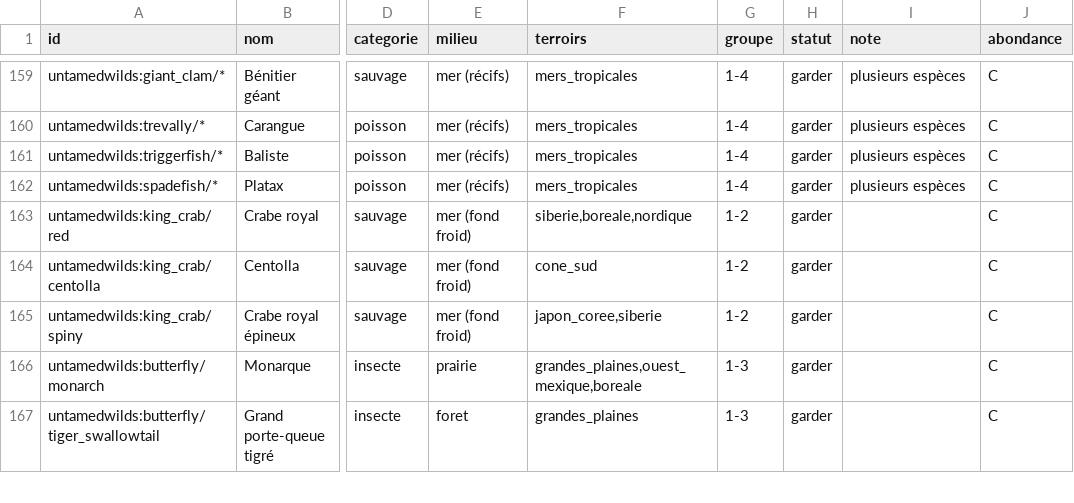
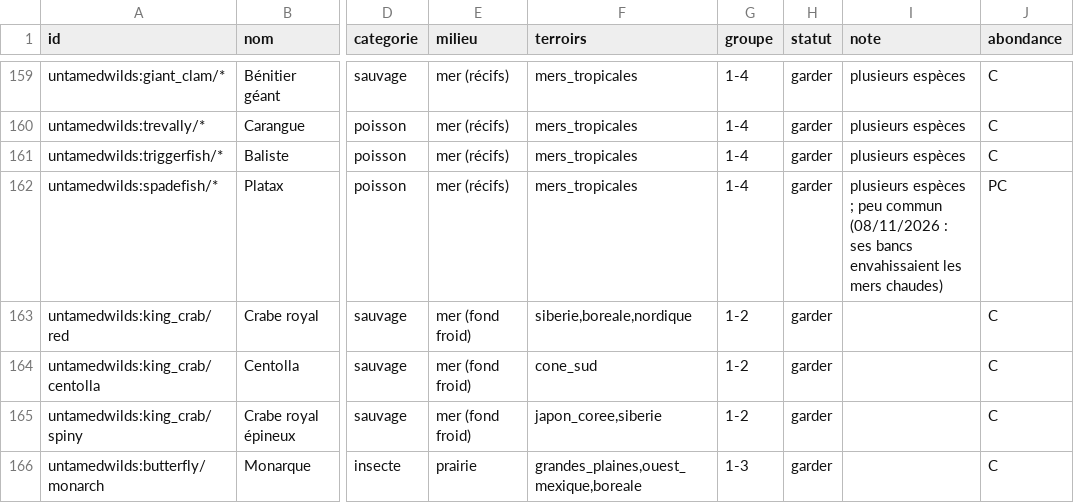
Before and after one commit to theMitch37/domaine-terre, a CSV file: outils/faune/especes.csv, drawn as a sheet; only a part is shown, gaps mark what is left out; the shorter side is filled out with more unchanged rows; the diff names each change by its address in the sheet, - before the commit and + after, or states it on an @@ line.

```diff
--- a/outils/faune/especes.csv
+++ b/outils/faune/especes.csv
-I162 (note): plusieurs espèces
+I162 (note): plusieurs espèces ; peu commun (08/11/2026 : ses bancs envahissaient les mers chaudes)
-J162 (abondance): C
+J162 (abondance): PC
```
